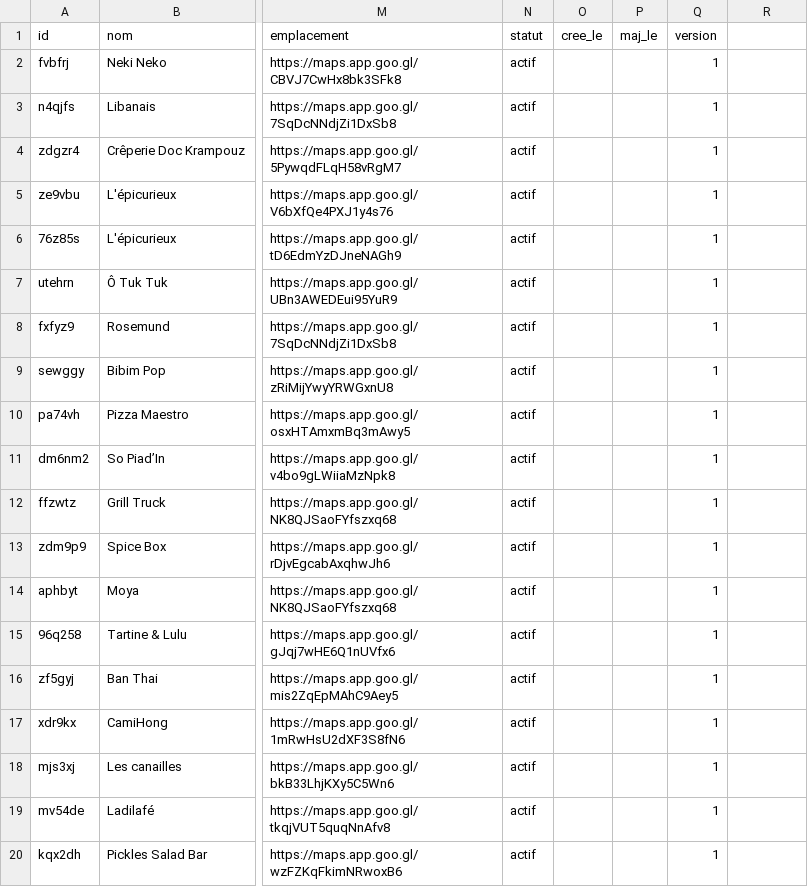
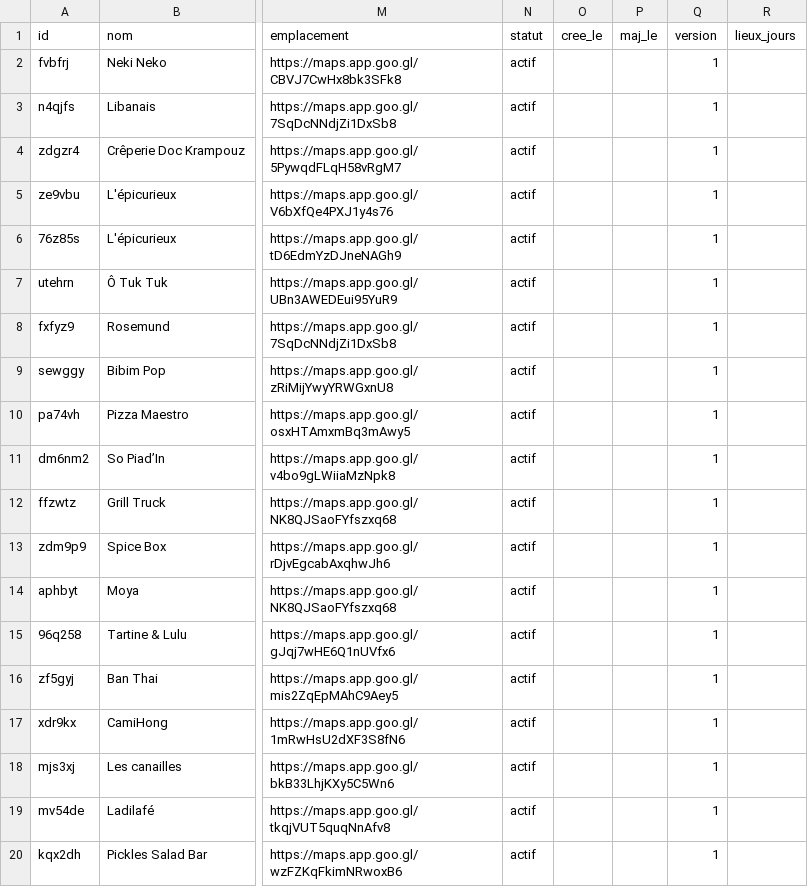
Before and after one commit to vincentagentai-ops/foodtruck, a CSV file: data-exemple/foodtrucks.csv, drawn as a sheet; only a part is shown, gaps mark what is left out; the diff names each change by its address in the sheet, - before the commit and + after, or states it on an @@ line.

```diff
--- a/data-exemple/foodtrucks.csv
+++ b/data-exemple/foodtrucks.csv
-R1: (empty)
+R1: lieux_jours
```
Also changed, not shown: 17 other files.
